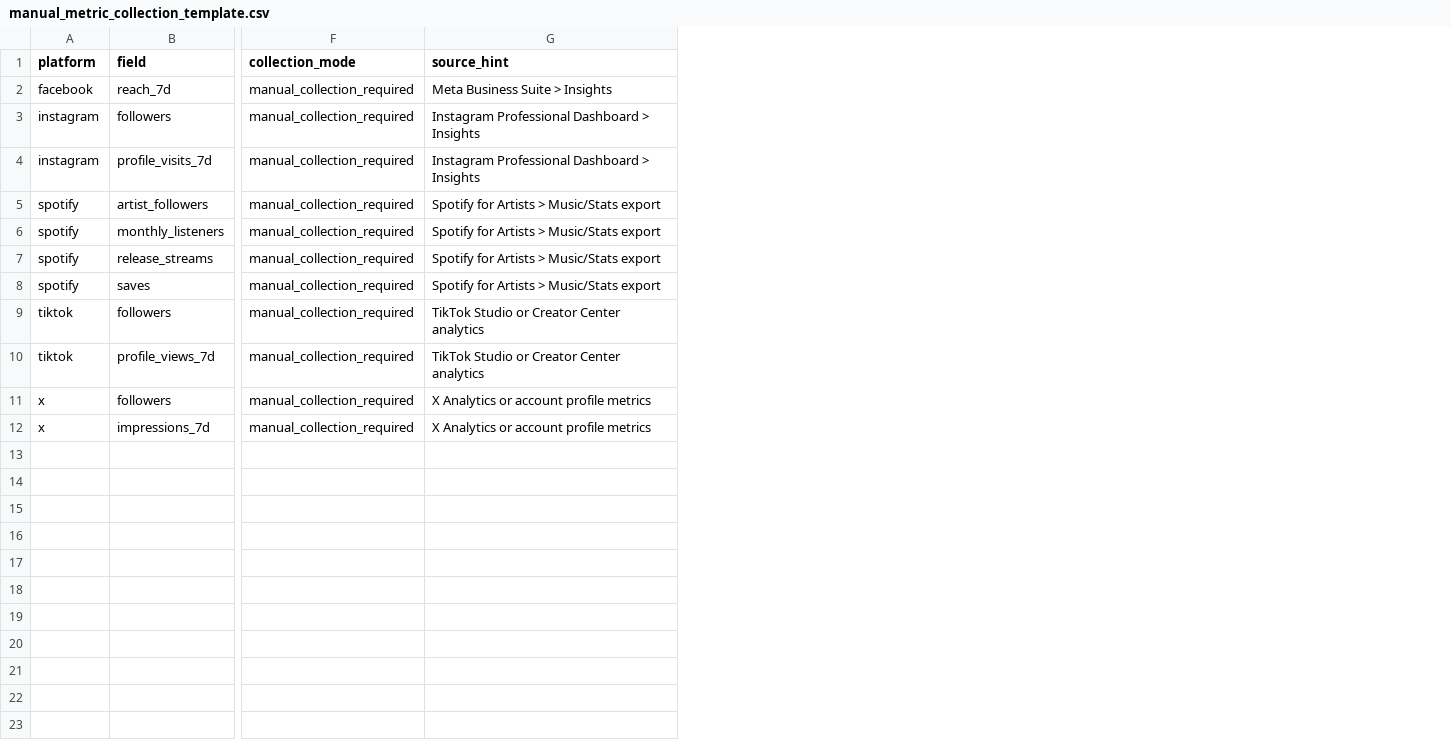
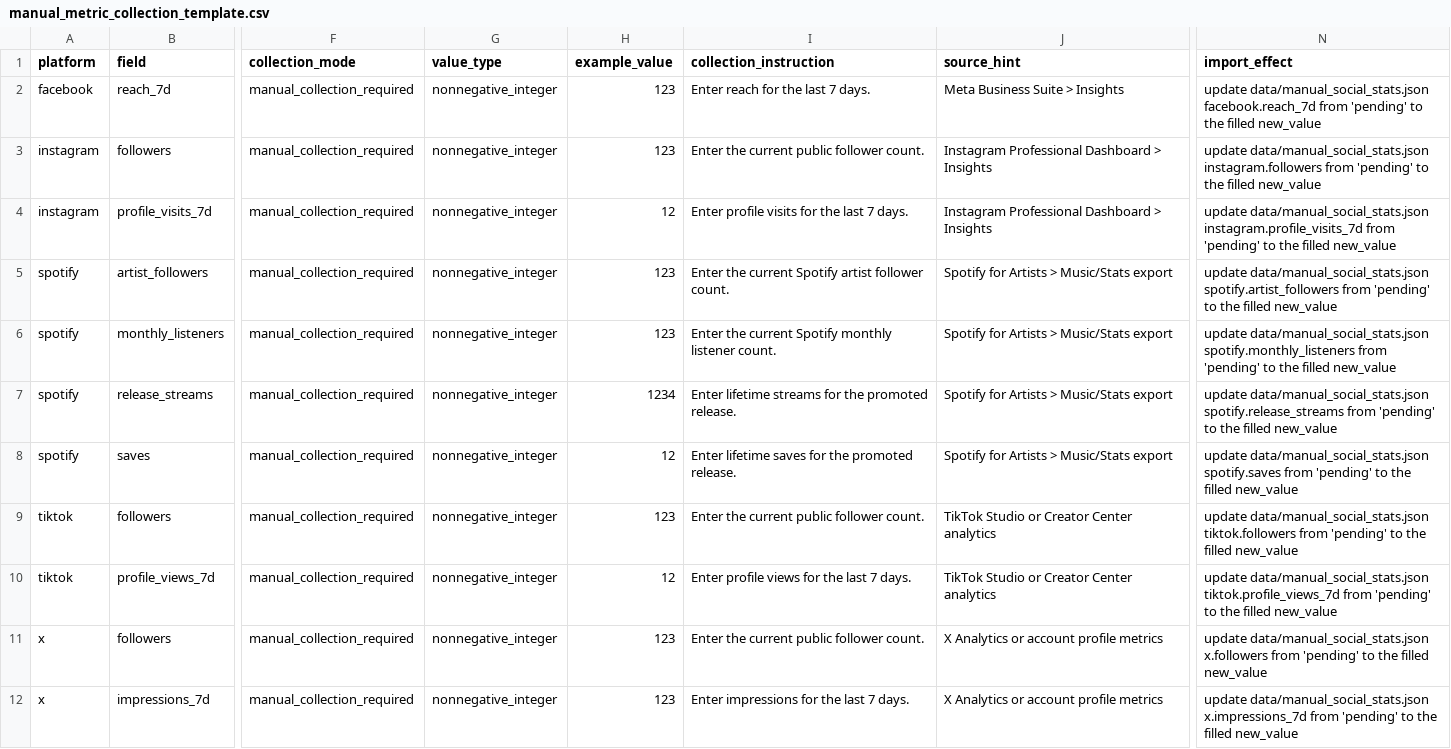
Before and after one commit to lilyrooartist/lilyrooartist.github.io, a CSV file: data/manual_metric_collection_template.csv, drawn as a sheet; only a part is shown, gaps mark what is left out; the diff names each change by its address in the sheet, - before the commit and + after, or states it on an @@ line.

Commit message:
Guard manual metric imports

```diff
--- a/data/manual_metric_collection_template.csv
+++ b/data/manual_metric_collection_template.csv
+column G (value_type), rows 2-12: all nonnegative_integer
+column H (example_value), rows 2-12: 123 | 123 | 12 | 123 | 123 | 1234 | 12 | 123 | 12 | 123 | 123
+column I (collection_instruction), rows 2-12: Enter reach for the last 7 days. | Enter the current public follower count. | Enter profile visits for the last 7 days. | Enter the current Spotify artist follower count. | Enter the current Spotify monthly listener count. | Enter lifetime streams for the promoted release. | Enter lifetime saves for the promoted release. | Enter the current public follower count. | Enter profile views for the last 7 days. | Enter the current public follower count. | Enter impressions for the last 7 days.
+column N (import_effect), rows 2-12: update data/manual_social_stats.json facebook.reach_7d from 'pending' to the filled new_value | update data/manual_social_stats.json instagram.followers from 'pending' to the filled new_value | update data/manual_social_stats.json instagram.profile_visits_7d from 'pending' to the filled new_value | update data/manual_social_stats.json spotify.artist_followers from 'pending' to the filled new_value | update data/manual_social_stats.json spotify.monthly_listeners from 'pending' to the filled new_value | update data/manual_social_stats.json spotify.release_streams from 'pending' to the filled new_value | update data/manual_social_stats.json spotify.saves from 'pending' to the filled new_value | update data/manual_social_stats.json tiktok.followers from 'pending' to the filled new_value | update data/manual_social_stats.json tiktok.profile_views_7d from 'pending' to the filled new_value | update data/manual_social_stats.json x.followers from 'pending' to the filled new_value | update data/manual_social_stats.json x.impressions_7d from 'pending' to the filled new_value
```
Also changed, not shown: 35 other files.
